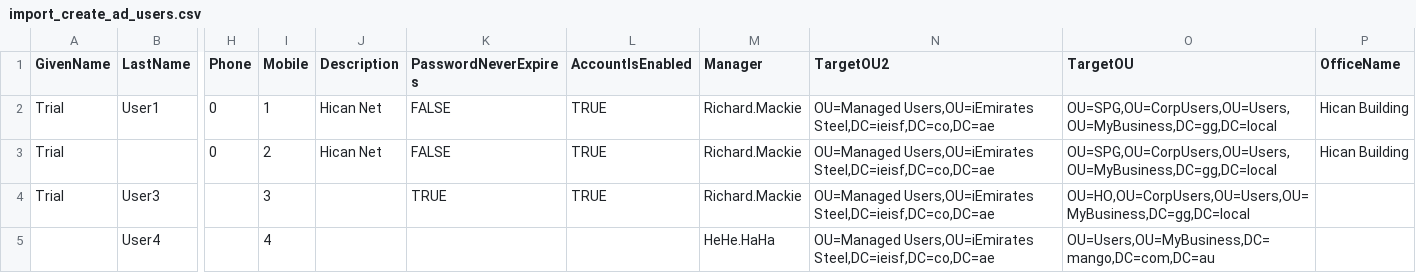
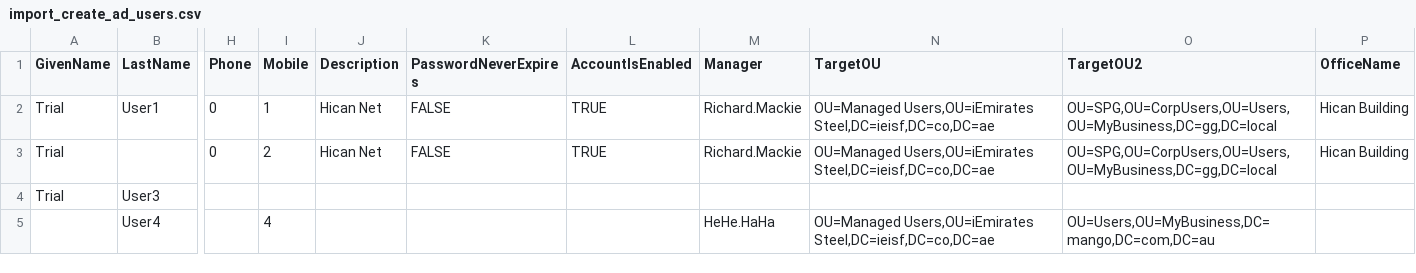
Before and after one commit to muhammad-majid/ActiveDirectory-Powershell, a CSV file: Project ADUsers Batch Creation/import_create_ad_users.csv, drawn as a sheet; only a part is shown, gaps mark what is left out; the diff names each change by its address in the sheet, - before the commit and + after, or states it on an @@ line.

```diff
--- a/Project ADUsers Batch Creation/import_create_ad_users.csv
+++ b/Project ADUsers Batch Creation/import_create_ad_users.csv
-N1: TargetOU2
+N1: TargetOU
-O1: TargetOU
+O1: TargetOU2
-I4 (Mobile): 3
+I4 (Mobile): (empty)
-K4 (PasswordNeverExpires): TRUE
+K4 (PasswordNeverExpires): (empty)
-L4 (AccountIsEnabled): TRUE
+L4 (AccountIsEnabled): (empty)
-M4 (Manager): Richard.Mackie
+M4 (Manager): (empty)
-N4 (TargetOU): OU=Managed Users,OU=iEmirates Steel,DC=ieisf,DC=co,DC=ae
+N4 (TargetOU): (empty)
-O4 (TargetOU2): OU=HO,OU=CorpUsers,OU=Users,OU=MyBusiness,DC=gg,DC=local
+O4 (TargetOU2): (empty)
```
Also changed, not shown: 4 other files.
